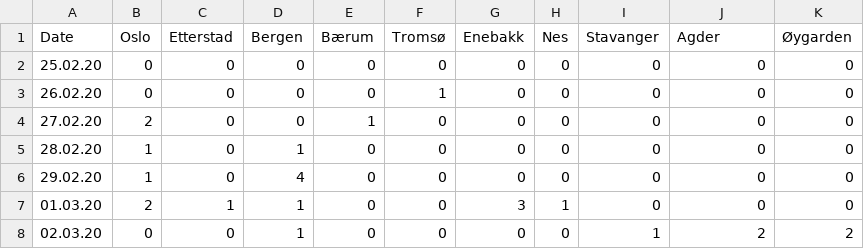
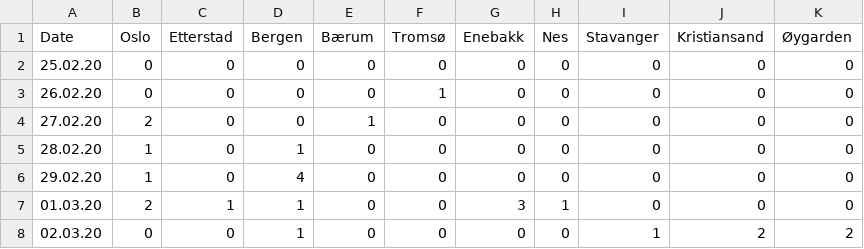
Before and after one commit to ademsalih/cov19-norway, a CSV file: infections-norway.csv, drawn as a sheet.

Commit message:
Updates

```diff
--- a/infections-norway.csv
+++ b/infections-norway.csv
@@ -1,2 +1,2 @@
-Date,Oslo,Etterstad,Bergen,Bærum,Tromsø,Enebakk,Nes,Stavanger,Agder,Øygarden
+Date,Oslo,Etterstad,Bergen,Bærum,Tromsø,Enebakk,Nes,Stavanger,Kristiansand,Øygarden
 25.02.20,0,0,0,0,0,0,0,0,0,0
```
